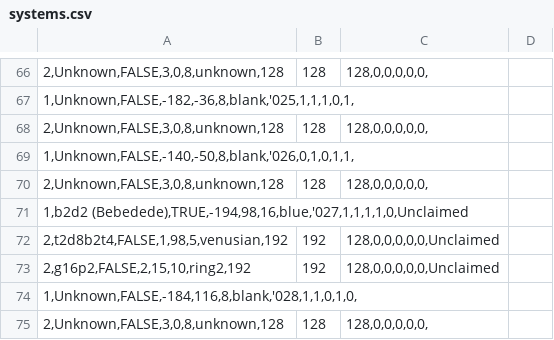
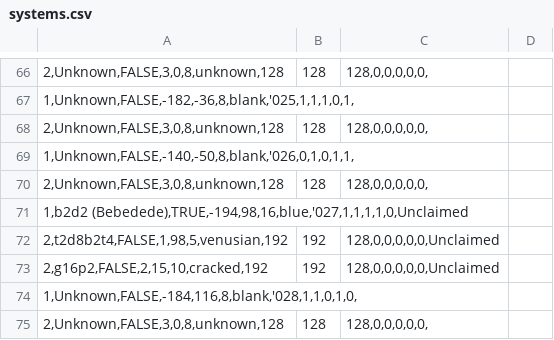
Before and after one commit to ophereon/StarMap, a CSV file: systems.csv, drawn as a sheet; only a part is shown, gaps mark what is left out; the diff names each change by its address in the sheet, - before the commit and + after, or states it on an @@ line.

```diff
--- a/systems.csv
+++ b/systems.csv
-A73: 2,g16p2,FALSE,2,15,10,ring2,192
+A73: 2,g16p2,FALSE,2,15,10,cracked,192
```
Also changed, not shown: 2 other files.
